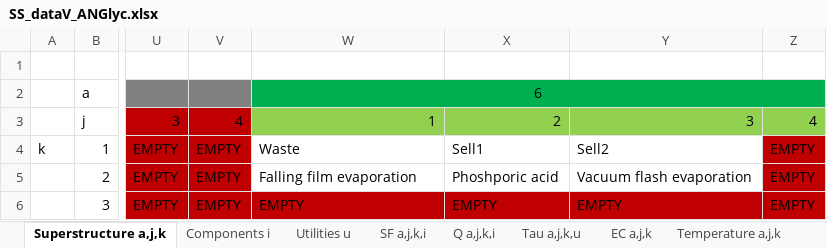
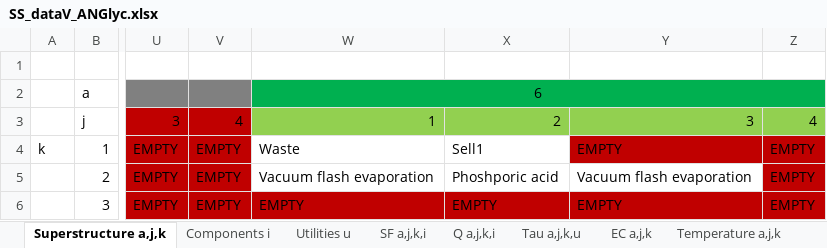
Before and after one commit to VincentReurslag/Superstructure_github, an Excel workbook: SS_dataV_ANGlyc.xlsx, sheet Superstructure a,j,k, drawn as a sheet; only a part is shown, gaps mark what is left out; values as stored, in another font and other column widths than the file's, no borders; the diff names each change by its address in the sheet, - before the commit and + after, or states it on an @@ line.

```diff
--- a/SS_dataV_ANGlyc.xlsx (sheet Superstructure a,j,k)
+++ b/SS_dataV_ANGlyc.xlsx (sheet Superstructure a,j,k)
-Y4: Sell2
+Y4: EMPTY
-Y4 fill: none
+Y4 fill: #C00000
-W5: Falling film evaporation
+W5: Vacuum flash evaporation
```
Also changed, not shown: sheet ReferenceCost a,j,k, sheet SizingFactor a,j,k, sheet ReferenceSize a,j,k, sheet ReferenceIndex a,j,k.
